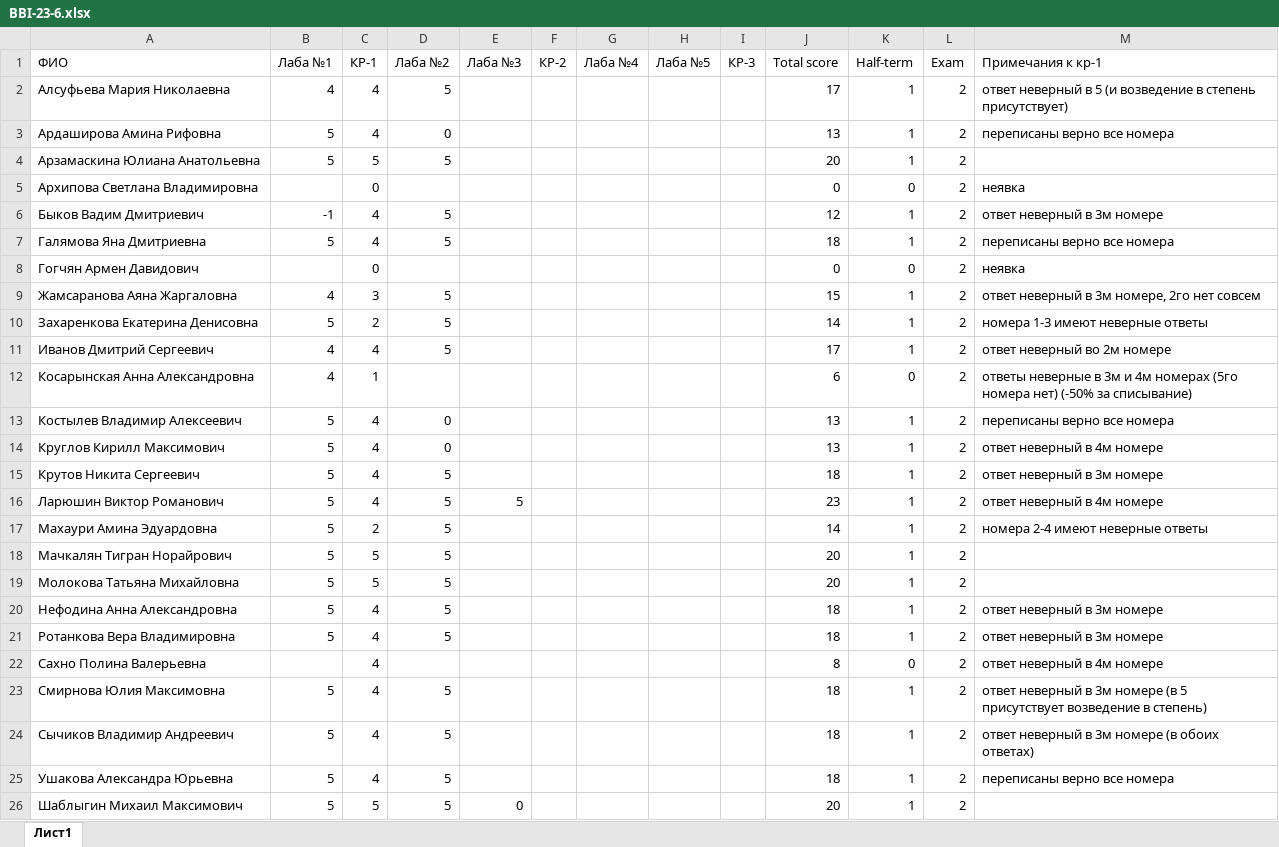
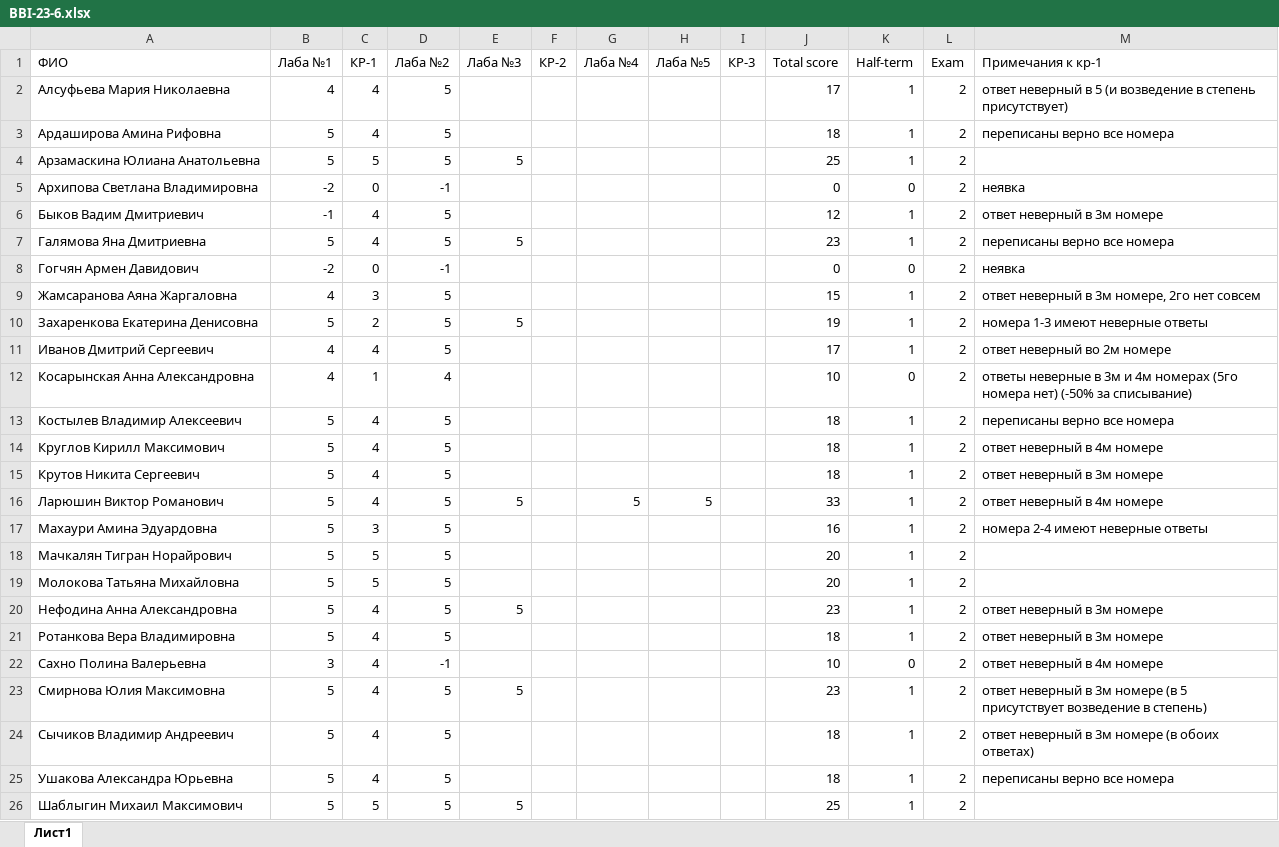
Before and after one commit to VadimBykovMisis/BBI-23-6, an Excel workbook: BBI-23-6.xlsx, sheet Лист1, drawn as a sheet; values as stored, in another font and other column widths than the file's, no borders; conditional formats not drawn; the diff names each change by its address in the sheet, - before the commit and + after, or states it on an @@ line.

Commit message:
Add files via upload

```diff
--- a/BBI-23-6.xlsx (sheet Лист1)
+++ b/BBI-23-6.xlsx (sheet Лист1)
-D3 (Лаба №2): 0
+D3 (Лаба №2): 5
-J3 (Total score): 13
+J3 (Total score): 18
-E4 (Лаба №3): (empty)
+E4 (Лаба №3): 5
-J4 (Total score): 20
+J4 (Total score): 25
-B5 (Лаба №1): (empty)
+B5 (Лаба №1): -2
-D5 (Лаба №2): (empty)
+D5 (Лаба №2): -1
-E7 (Лаба №3): (empty)
+E7 (Лаба №3): 5
-J7 (Total score): 18
+J7 (Total score): 23
-B8 (Лаба №1): (empty)
+B8 (Лаба №1): -2
-D8 (Лаба №2): (empty)
+D8 (Лаба №2): -1
-E10 (Лаба №3): (empty)
+E10 (Лаба №3): 5
-J10 (Total score): 14
+J10 (Total score): 19
-D12 (Лаба №2): (empty)
+D12 (Лаба №2): 4
-J12 (Total score): 6
+J12 (Total score): 10
-D13:D14 (Лаба №2): 0
+D13:D14 (Лаба №2): 5
-J13:J14 (Total score): 13
+J13:J14 (Total score): 18
-G16 (Лаба №4): (empty)
+G16 (Лаба №4): 5
-H16 (Лаба №5): (empty)
+H16 (Лаба №5): 5
-J16 (Total score): 23
+J16 (Total score): 33
-C17 (КР-1): 2
+C17 (КР-1): 3
-J17 (Total score): 14
+J17 (Total score): 16
-E20 (Лаба №3): (empty)
+E20 (Лаба №3): 5
-J20 (Total score): 18
+J20 (Total score): 23
-B22 (Лаба №1): (empty)
+B22 (Лаба №1): 3
-D22 (Лаба №2): (empty)
+D22 (Лаба №2): -1
-J22 (Total score): 8
+J22 (Total score): 10
-E23 (Лаба №3): (empty)
+E23 (Лаба №3): 5
-J23 (Total score): 18
+J23 (Total score): 23
-E26 (Лаба №3): 0
+E26 (Лаба №3): 5
-J26 (Total score): 20
+J26 (Total score): 25
```
